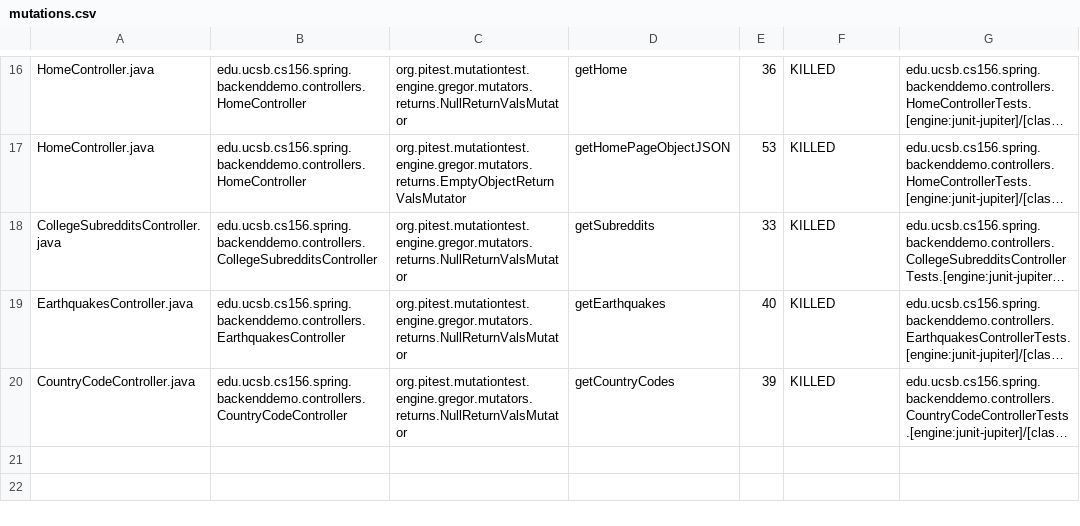
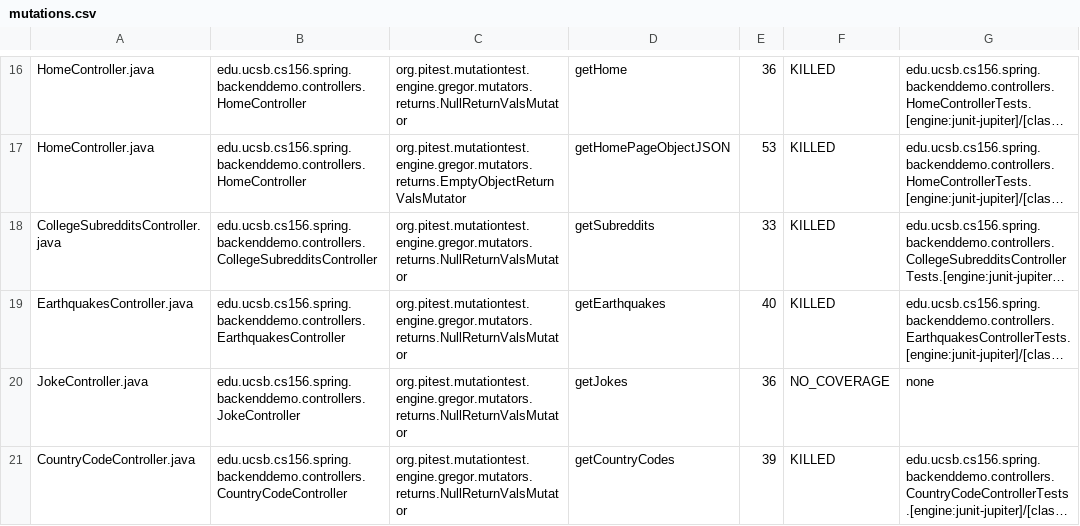
Before and after one commit to ucsb-cs156-s24/team01-s24-4pm-3, a CSV file: pitest/mutations.csv, drawn as a sheet; only a part is shown, gaps mark what is left out; long unchanged cells end in …; the diff names each change by its address in the sheet, - before the commit and + after, or states it on an @@ line.

Commit message:
Deploying to gh-pages from @ ucsb-cs156-s24/team01-s24-4pm-3@849889e51facef93f4600b3ac4216f56cfb9b49c 🚀

```diff
--- a/pitest/mutations.csv
+++ b/pitest/mutations.csv
+row 20: JokeController.java | edu.ucsb.cs156.spring.backenddemo.controllers.JokeController | org.pitest.mutationtest.engine.gregor.mutators.returns.NullReturnValsMutator | getJokes | 36 | NO_COVERAGE | none
```
Also changed, not shown: 13 other files.
